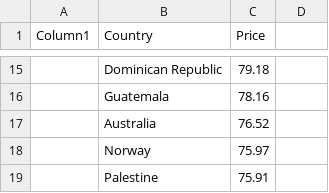
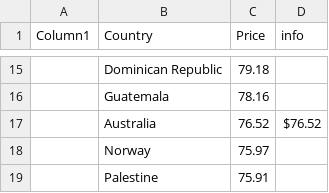
Before and after one commit to jumanji1310/FIT3179, a CSV file: data/prices.csv, drawn as a sheet; only a part is shown, gaps mark what is left out; the diff names each change by its address in the sheet, - before the commit and + after, or states it on an @@ line.

```diff
--- a/data/prices.csv
+++ b/data/prices.csv
-D1: (empty)
+D1: info
-D17 (info): (empty)
+D17 (info): $76.52
```
Also changed, not shown: 3 other files.
